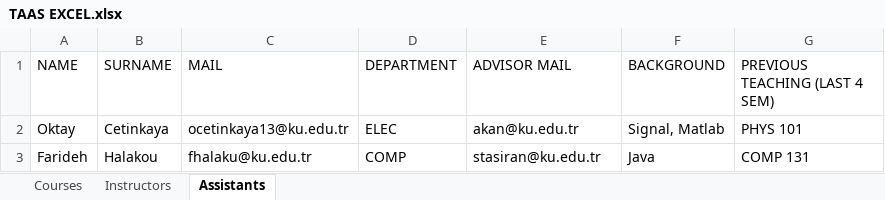
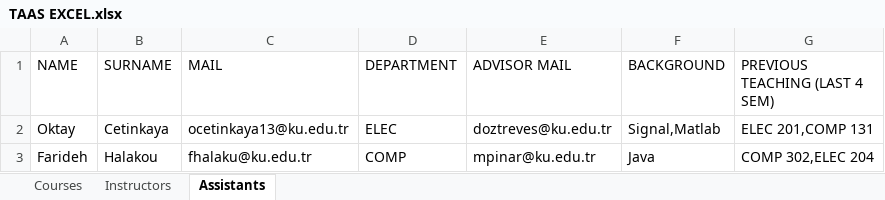
Before and after one commit to mpinar/TAAS, an Excel workbook: taas/TAAS EXCEL.xlsx, sheet Assistants, drawn as a sheet; values as stored, in another font and other column widths than the file's, no borders; the diff names each change by its address in the sheet, - before the commit and + after, or states it on an @@ line.

Commit message:
Asistan ve advisor iliksis yapildi. Asistanlar db'ye ekleniyor.

```diff
--- a/taas/TAAS EXCEL.xlsx (sheet Assistants)
+++ b/taas/TAAS EXCEL.xlsx (sheet Assistants)
-E2 (ADVISOR MAIL): akan@ku.edu.tr
+E2 (ADVISOR MAIL): doztreves@ku.edu.tr
-F2 (BACKGROUND): Signal, Matlab
+F2 (BACKGROUND): Signal,Matlab
-G2 (PREVIOUS TEACHING (LAST 4 SEM)): PHYS 101
+G2 (PREVIOUS TEACHING (LAST 4 SEM)): ELEC 201,COMP 131
-E3 (ADVISOR MAIL): stasiran@ku.edu.tr
+E3 (ADVISOR MAIL): mpinar@ku.edu.tr
-G3 (PREVIOUS TEACHING (LAST 4 SEM)): COMP 131
+G3 (PREVIOUS TEACHING (LAST 4 SEM)): COMP 302,ELEC 204
```
Also changed, not shown: 4 other files.
